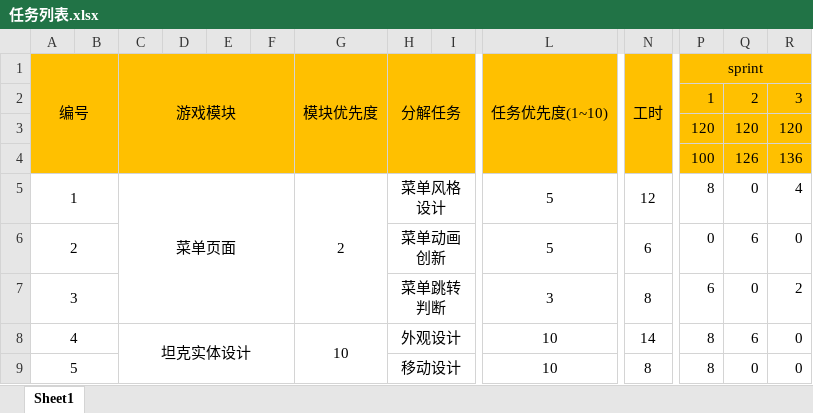
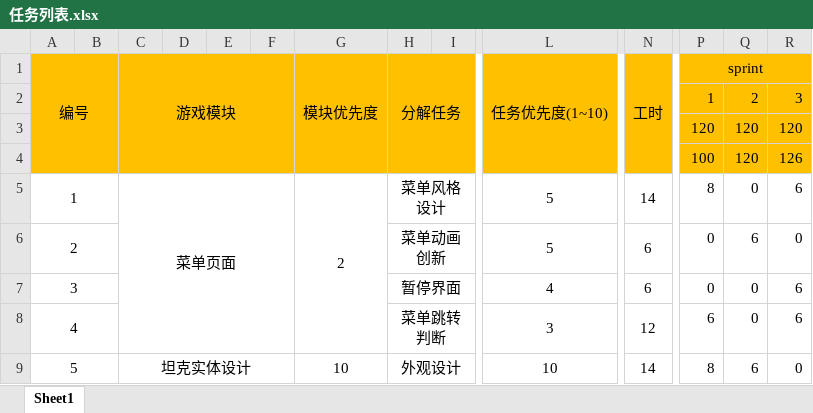
Before and after one commit to bjhh2005/tank_fire, an Excel workbook: 项目进度文档/任务列表.xlsx, sheet Sheet1, drawn as a sheet; only a part is shown, gaps mark what is left out; values as stored, in another font and other column widths than the file's, no borders; removed rows and columns are numbered as before the commit, all else as after; rows hold the shown columns only; the diff covers the shown part only; the diff names each change by its address in the sheet, - before the commit and + after, or states it on an @@ line.

```diff
--- a/项目进度文档/任务列表.xlsx (sheet Sheet1)
+++ b/项目进度文档/任务列表.xlsx (sheet Sheet1)
-row 4:  |  |  |  |  |  |  |  |  |  |  | 100 | 126 | 136
+row 4:  |  |  |  |  |  |  |  |  |  |  | 100 | 120 | 126
-C5:F7 merged
+C5:F8 merged
-G5:G7 merged
+G5:G8 merged
-N5 (工时): 12
+N5 (工时): 14
-R5: 4
+R5: 6
-H7 (分解任务): 菜单跳转判断
+H7 (分解任务): 暂停界面
-L7 (任务优先度(1~10)): 3
+L7 (任务优先度(1~10)): 4
-N7 (工时): 8
+N7 (工时): 6
-P7 (sprint): 6
+P7 (sprint): 0
-R7: 2
+R7: 6
-C8 (游戏模块): 坦克实体设计
+C8 (游戏模块): (empty)
-C8:F13 merged
-G8 (模块优先度): 10
+G8 (模块优先度): (empty)
-G8:G13 merged
-H8 (分解任务): 外观设计
+H8 (分解任务): 菜单跳转判断
-L8 (任务优先度(1~10)): 10
+L8 (任务优先度(1~10)): 3
-N8 (工时): 14
+N8 (工时): 12
-P8 (sprint): 8
+P8 (sprint): 6
-Q8: 6
+Q8: 0
-R8: 0
+R8: 6
-C9 (游戏模块): (empty)
+C9 (游戏模块): 坦克实体设计
+C9:F13 merged
-G9 (模块优先度): (empty)
+G9 (模块优先度): 10
+G9:G13 merged
-H9 (分解任务): 移动设计
+H9 (分解任务): 外观设计
-N9 (工时): 8
+N9 (工时): 14
-Q9: 0
+Q9: 6
```
Also changed, not shown: 3 added rows, 5 removed rows, 52 edited cells and merged cells elsewhere in this sheet, formulas that keep their value, 项目进度文档/缺陷跟踪报告.xlsx, 项目进度文档/风险管理表.xlsx, 5 other files.
